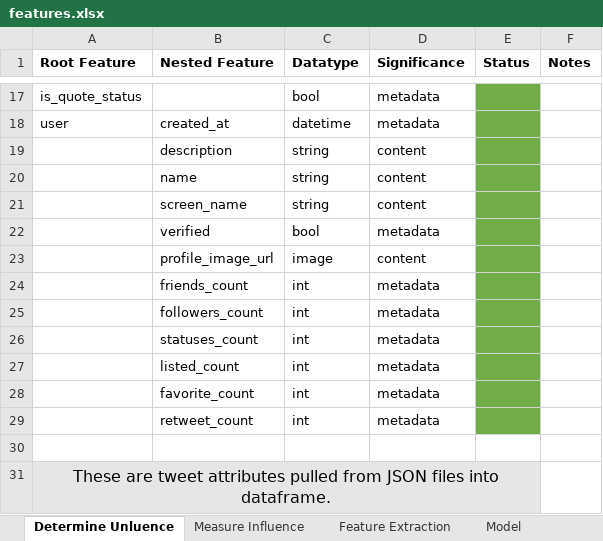
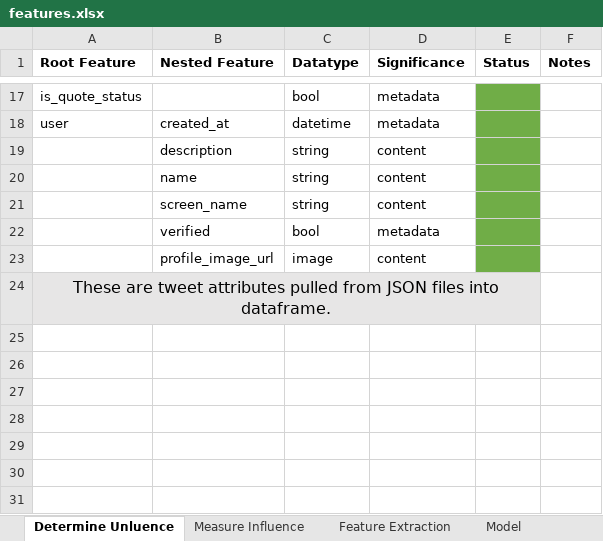
Before and after one commit to jdecke71/tw_net, an Excel workbook: resources/features.xlsx, sheet Determine Unluence, drawn as a sheet; only a part is shown, gaps mark what is left out; values as stored, in another font and other column widths than the file's, no borders; the diff names each change by its address in the sheet, - before the commit and + after, or states it on an @@ line.

```diff
--- a/resources/features.xlsx (sheet Determine Unluence)
+++ b/resources/features.xlsx (sheet Determine Unluence)
-row 24:  | friends_count | int | metadata
-row 25:  | followers_count | int | metadata
-row 26:  | statuses_count | int | metadata
-row 27:  | listed_count | int | metadata
-row 28:  | favorite_count | int | metadata
-row 29:  | retweet_count | int | metadata
-row 30: (empty)
```
Also changed, not shown: sheet Measure Influence, sheet Model, 7 other files.
